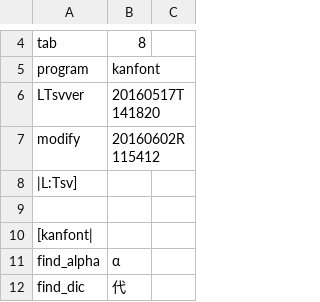
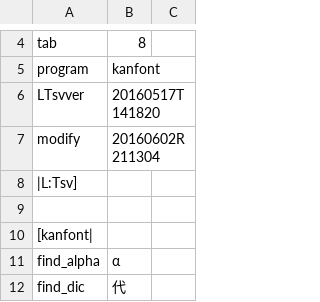
Before and after one commit to ooblog/LTsv9kantray, a TSV file: kanfont.tsv, drawn as a sheet; only a part is shown, gaps mark what is left out.

Commit message:
「kanfont.py」に5x5フォント表示機能追加。「LTsv_glyphdicread()」追加。「kanedit.py」の暫定アイコン「kanedit_logo.png」追加。

```diff
--- a/kanfont.tsv
+++ b/kanfont.tsv
@@ -6,3 +6,3 @@ program	kanfont
 LTsvver	20160517T141820
-modify	20160602R115412
+modify	20160602R211304
 |L:Tsv]
```
Also changed, not shown: kanchar.tsv, kanedit.tsv, 5 other files.
